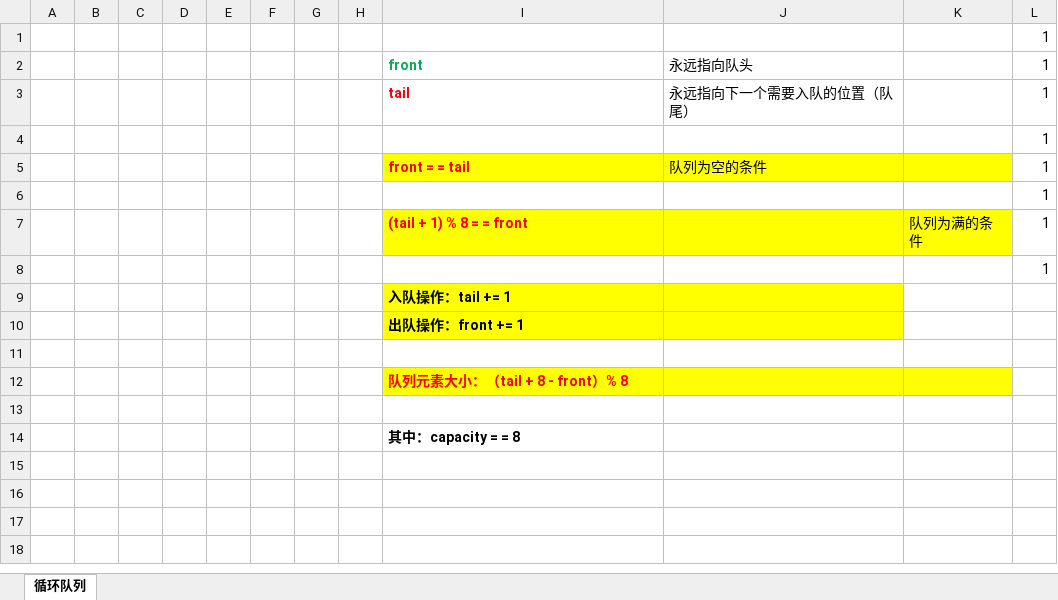
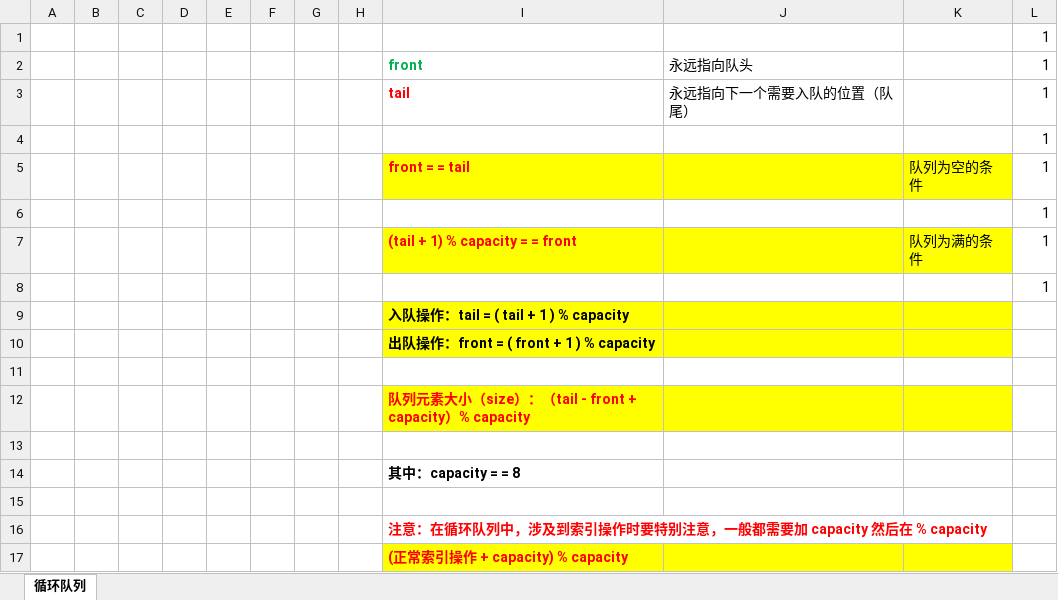
Before and after one commit to peng1ei/bobobo_ds_0, an Excel workbook: 绘图/队列示意图.xlsx, sheet 循环队列, drawn as a sheet; values as stored, in another font and other column widths than the file's, no borders; charts and pictures not drawn; the diff names each change by its address in the sheet, - before the commit and + after, or states it on an @@ line.

Commit message:
完善队列示意图

```diff
--- a/绘图/队列示意图.xlsx (sheet 循环队列)
+++ b/绘图/队列示意图.xlsx (sheet 循环队列)
-J5: 队列为空的条件
+J5: (empty)
-K5: (empty)
+K5: 队列为空的条件
-I7: (tail + 1) % 8 = = front
+I7: (tail + 1) % capacity = = front
-I9: 入队操作：tail += 1
+I9: 入队操作：tail = ( tail + 1 ) % capacity
-K9:K10 fill: none
+K9:K10 fill: #FFFF00
-I10: 出队操作：front += 1
+I10: 出队操作：front = ( front + 1 ) % capacity
-I12: 队列元素大小：（tail + 8 - front）% 8
+I12: 队列元素大小（size）：（tail - front + capacity）% capacity
+row 15: (empty)
+row 16:  |  |  |  |  |  |  |  | 注意：在循环队列中，涉及到索引操作时要特别注意，一般都需要加 capacity 然后在 % capacity
+row 17:  |  |  |  |  |  |  |  | (正常索引操作 + capacity) % capacity
```
Also changed, not shown: charts or pictures.
